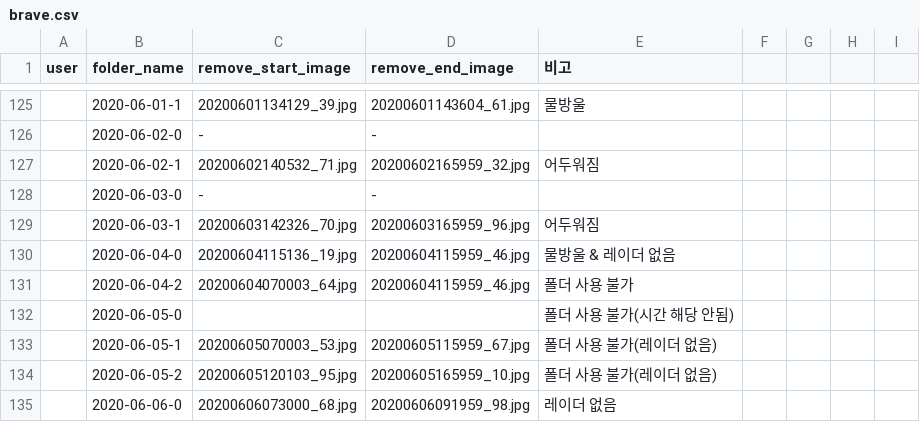
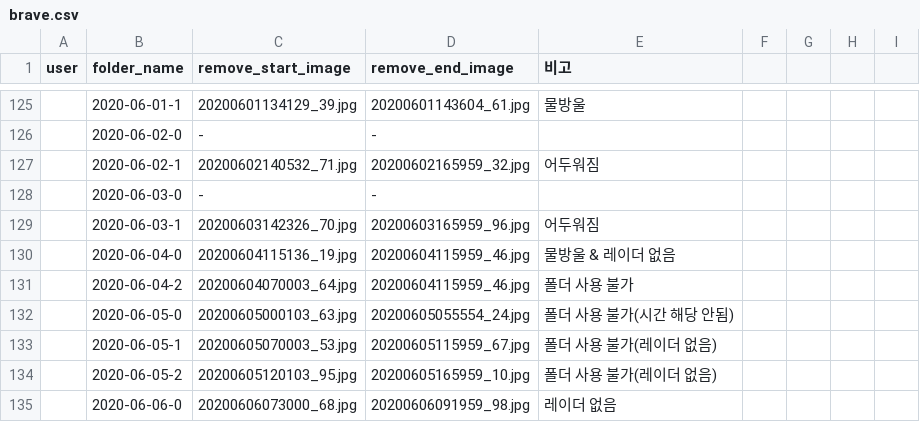
Before and after one commit to ljhz123/daewoo, a CSV file: preprocessing/brave.csv, drawn as a sheet; only a part is shown, gaps mark what is left out.

Commit message:
hotfix

```diff
--- a/preprocessing/brave.csv
+++ b/preprocessing/brave.csv
@@ -131,3 +131,3 @@ user,folder_name,remove_start_image,remove_end_image,비고,,,,
 ,2020-06-04-2,20200604070003_64.jpg,20200604115959_46.jpg,폴더 사용 불가,,,,
-,2020-06-05-0,,,폴더 사용 불가(시간 해당 안됨),,,,
+,2020-06-05-0,20200605000103_63.jpg,20200605055554_24.jpg,폴더 사용 불가(시간 해당 안됨),,,,
 ,2020-06-05-1,20200605070003_53.jpg,20200605115959_67.jpg,폴더 사용 불가(레이더 없음),,,,
```
